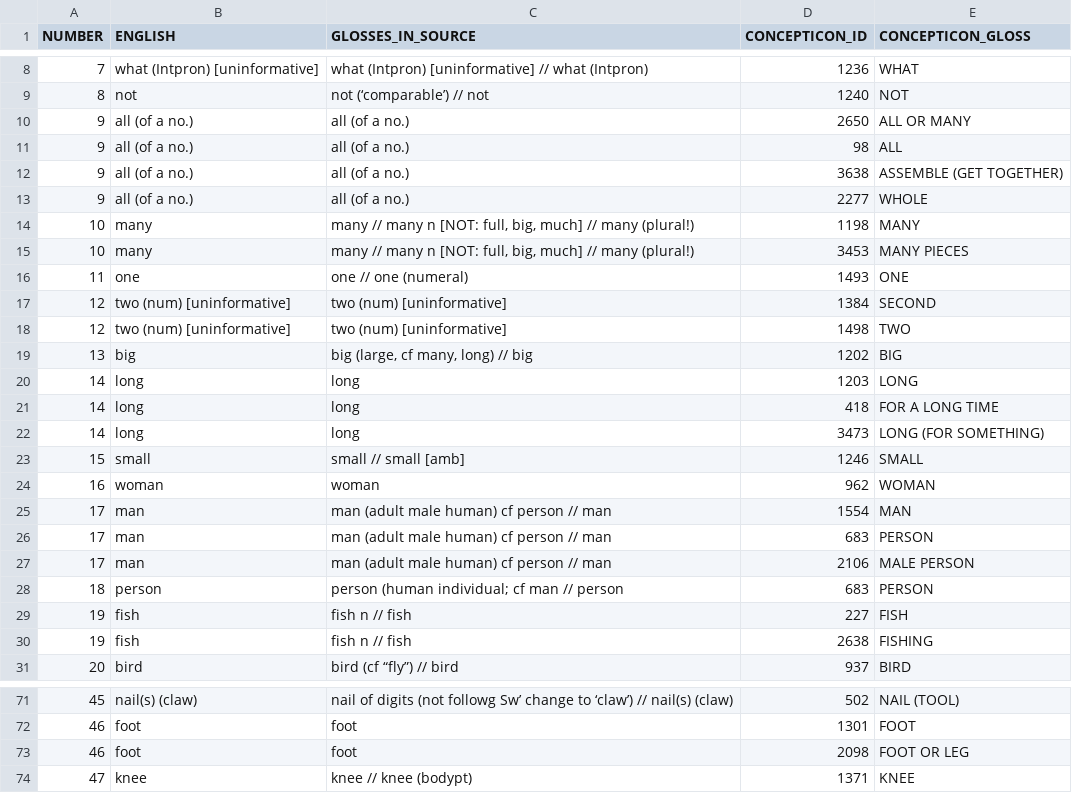
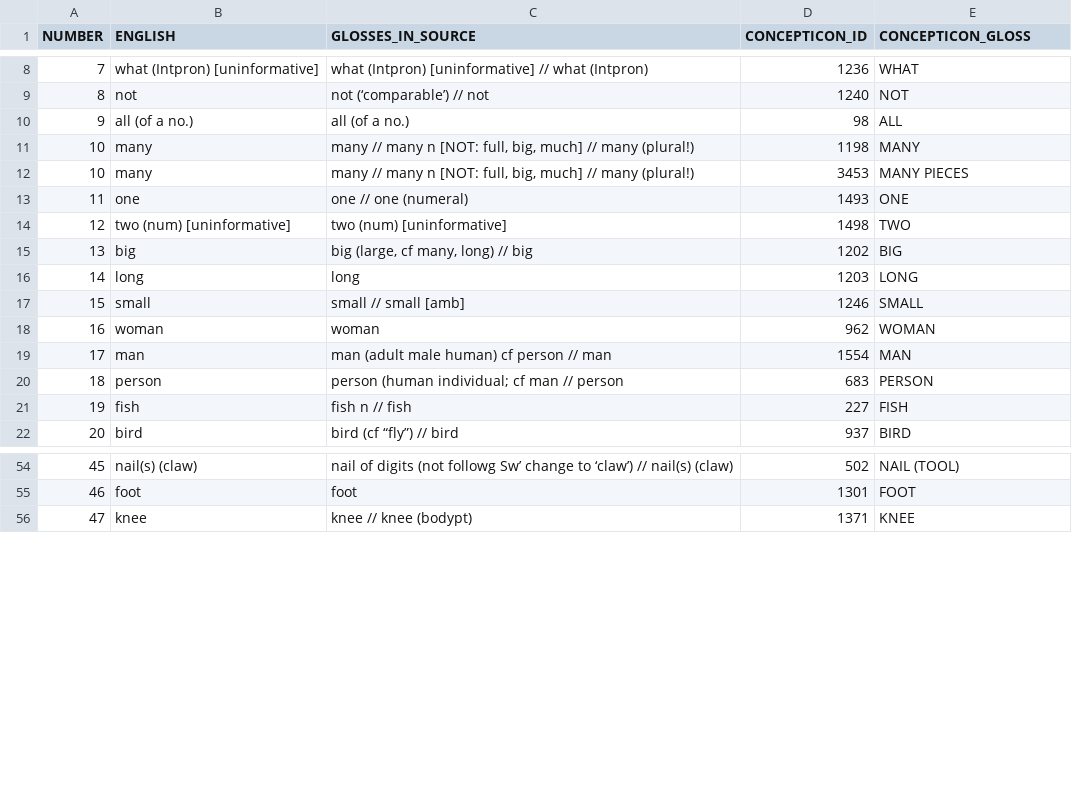
Before and after one commit to digling/holmie, a TSV file: etc/concepts.tsv, drawn as a sheet; only a part is shown, gaps mark what is left out; the diff covers the shown part only.

```diff
--- a/etc/concepts.tsv
+++ b/etc/concepts.tsv
@@ -9,6 +9,3 @@ NUMBER	ENGLISH	GLOSSES_IN_SOURCE	CONCEPTICON_ID	CONCEPTICON_GLOSS
 8	not	not (‘comparable’) // not	1240	NOT
-9	all (of a no.)	all (of a no.)	2650	ALL OR MANY
 9	all (of a no.)	all (of a no.)	98	ALL
-9	all (of a no.)	all (of a no.)	3638	ASSEMBLE (GET TOGETHER)
-9	all (of a no.)	all (of a no.)	2277	WHOLE
 10	many	many // many n [NOT: full, big, much] // many (plural!)	1198	MANY
@@ -16,3 +13,2 @@ NUMBER	ENGLISH	GLOSSES_IN_SOURCE	CONCEPTICON_ID	CONCEPTICON_GLOSS
 11	one	one // one (numeral)	1493	ONE
-12	two (num) [uninformative]	two (num) [uninformative]	1384	SECOND
 12	two (num) [uninformative]	two (num) [uninformative]	1498	TWO
@@ -20,4 +16,2 @@ NUMBER	ENGLISH	GLOSSES_IN_SOURCE	CONCEPTICON_ID	CONCEPTICON_GLOSS
 14	long	long	1203	LONG
-14	long	long	418	FOR A LONG TIME
-14	long	long	3473	LONG (FOR SOMETHING)
 15	small	small // small [amb]	1246	SMALL
@@ -25,7 +19,4 @@ NUMBER	ENGLISH	GLOSSES_IN_SOURCE	CONCEPTICON_ID	CONCEPTICON_GLOSS
 17	man	man (adult male human) cf person // man	1554	MAN
-17	man	man (adult male human) cf person // man	683	PERSON
-17	man	man (adult male human) cf person // man	2106	MALE PERSON
 18	person	person (human individual; cf man // person	683	PERSON
 19	fish	fish n // fish	227	FISH
-19	fish	fish n // fish	2638	FISHING
 20	bird	bird (cf “fly”) // bird	937	BIRD
@@ -72,3 +55,2 @@ NUMBER	ENGLISH	GLOSSES_IN_SOURCE	CONCEPTICON_ID	CONCEPTICON_GLOSS
 46	foot	foot	1301	FOOT
-46	foot	foot	2098	FOOT OR LEG
 47	knee	knee // knee (bodypt)	1371	KNEE
```
Also changed, not shown: 26 removed rows elsewhere in this file.
